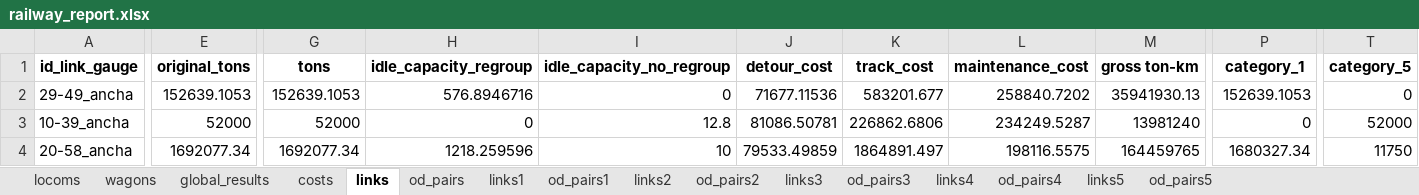
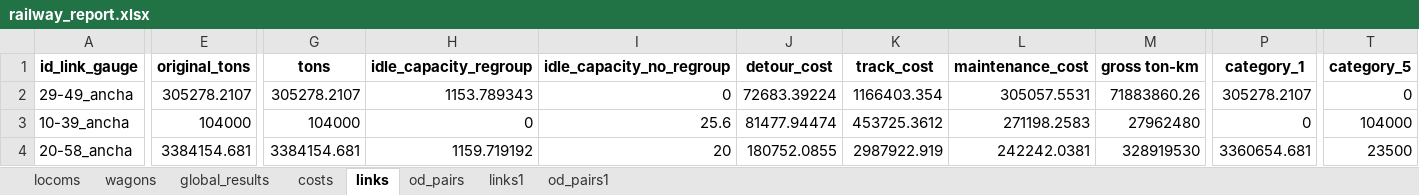
Before and after one commit to abenassi/freight-transport-network, an Excel workbook: reports/railway_report.xlsx, sheet links, drawn as a sheet; only a part is shown, gaps mark what is left out; values as stored, in another font and other column widths than the file's, no borders; the diff covers the shown part only; the diff names each change by its address in the sheet, - before the commit and + after, or states it on an @@ line.

```diff
--- a/reports/railway_report.xlsx (sheet links)
+++ b/reports/railway_report.xlsx (sheet links)
-sheet tab: links2
-sheet tab: od_pairs2
-sheet tab: links3
-sheet tab: od_pairs3
-sheet tab: links4
-sheet tab: od_pairs4
-sheet tab: links5
-sheet tab: od_pairs5
-E2 (original_tons): 152639.1053
+E2 (original_tons): 305278.2107
-G2 (tons): 152639.1053
+G2 (tons): 305278.2107
-H2 (idle_capacity_regroup): 576.8946716
+H2 (idle_capacity_regroup): 1153.789343
-J2 (detour_cost): 71677.11536
+J2 (detour_cost): 72683.39224
-K2 (track_cost): 583201.677
+K2 (track_cost): 1166403.354
-L2 (maintenance_cost): 258840.7202
+L2 (maintenance_cost): 305057.5531
-M2 (gross ton-km): 35941930.13
+M2 (gross ton-km): 71883860.26
-P2 (category_1): 152639.1053
+P2 (category_1): 305278.2107
-E3 (original_tons): 52000
+E3 (original_tons): 104000
-G3 (tons): 52000
+G3 (tons): 104000
-I3 (idle_capacity_no_regroup): 12.8
+I3 (idle_capacity_no_regroup): 25.6
-J3 (detour_cost): 81086.50781
+J3 (detour_cost): 81477.94474
-K3 (track_cost): 226862.6806
+K3 (track_cost): 453725.3612
-L3 (maintenance_cost): 234249.5287
+L3 (maintenance_cost): 271198.2583
-M3 (gross ton-km): 13981240
+M3 (gross ton-km): 27962480
-T3 (category_5): 52000
+T3 (category_5): 104000
-E4 (original_tons): 1692077.34
+E4 (original_tons): 3384154.681
-G4 (tons): 1692077.34
+G4 (tons): 3384154.681
-H4 (idle_capacity_regroup): 1218.259596
+H4 (idle_capacity_regroup): 1159.719192
-I4 (idle_capacity_no_regroup): 10
+I4 (idle_capacity_no_regroup): 20
-J4 (detour_cost): 79533.49859
+J4 (detour_cost): 180752.0855
-K4 (track_cost): 1864891.497
+K4 (track_cost): 2987922.919
-L4 (maintenance_cost): 198116.5575
+L4 (maintenance_cost): 242242.0381
-M4 (gross ton-km): 164459765
+M4 (gross ton-km): 328919530
-P4 (category_1): 1680327.34
+P4 (category_1): 3360654.681
-T4 (category_5): 11750
+T4 (category_5): 23500
```
Also changed, not shown: 1224 edited cells elsewhere in this sheet, sheet od_pairs1, sheet links1, sheet od_pairs, sheet costs, sheet locoms, sheet wagons, 1 more sheet, data/railway_parameters.xlsx, reports/freight_network_report.xlsx, 2 other files.
